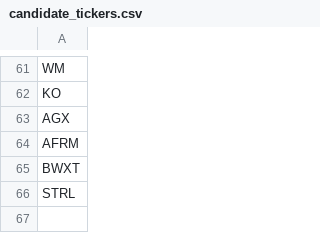
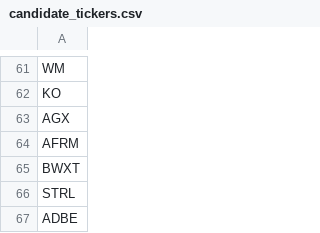
Before and after one commit to dakara32/GPT_Code, a CSV file: candidate_tickers.csv, drawn as a sheet; only a part is shown, gaps mark what is left out; the diff names each change by its address in the sheet, - before the commit and + after, or states it on an @@ line.

Commit message:
candidate_tickers.csv を更新

```diff
--- a/candidate_tickers.csv
+++ b/candidate_tickers.csv
+row 67: ADBE
```
